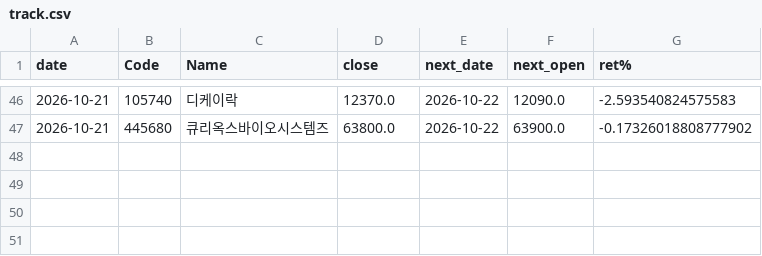
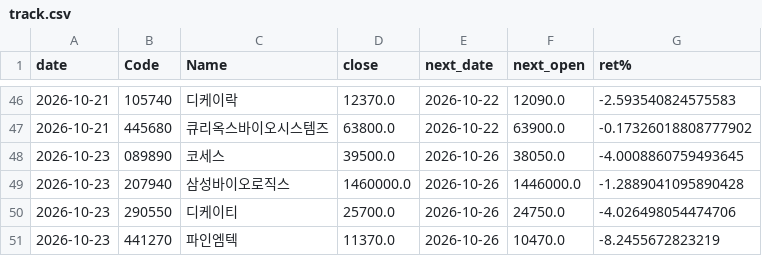
Before and after one commit to nyangpedia/screener-site, a CSV file: reports/track.csv, drawn as a sheet; only a part is shown, gaps mark what is left out; the diff names each change by its address in the sheet, - before the commit and + after, or states it on an @@ line.

```diff
--- a/reports/track.csv
+++ b/reports/track.csv
+row 48: 2026-10-23 | 089890 | 코세스 | 39500.0 | 2026-10-26 | 38050.0 | -4.0008860759493645
+row 49: 2026-10-23 | 207940 | 삼성바이오로직스 | 1460000.0 | 2026-10-26 | 1446000.0 | -1.2889041095890428
+row 50: 2026-10-23 | 290550 | 디케이티 | 25700.0 | 2026-10-26 | 24750.0 | -4.026498054474706
+row 51: 2026-10-23 | 441270 | 파인엠텍 | 11370.0 | 2026-10-26 | 10470.0 | -8.2455672823219
```
Also changed, not shown: 3 other files.
